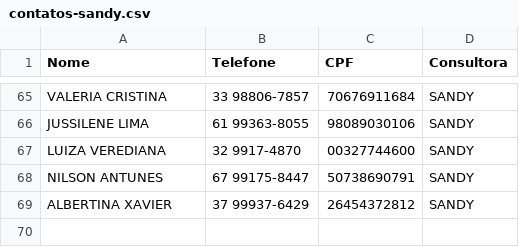
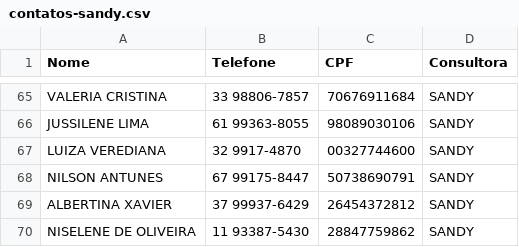
Before and after one commit to sousas2ds/Contatos, a CSV file: contatos-sandy.csv, drawn as a sheet; only a part is shown, gaps mark what is left out.

Commit message:
Atualizando contatos-sandy.csv

```diff
--- a/contatos-sandy.csv
+++ b/contatos-sandy.csv
@@ -69 +69,2 @@ NILSON ANTUNES;67 99175-8447;50738690791;SANDY;
 ALBERTINA XAVIER;37 99937-6429;26454372812;SANDY;
+NISELENE DE OLIVEIRA;11 93387-5430;28847759862;SANDY;
```
